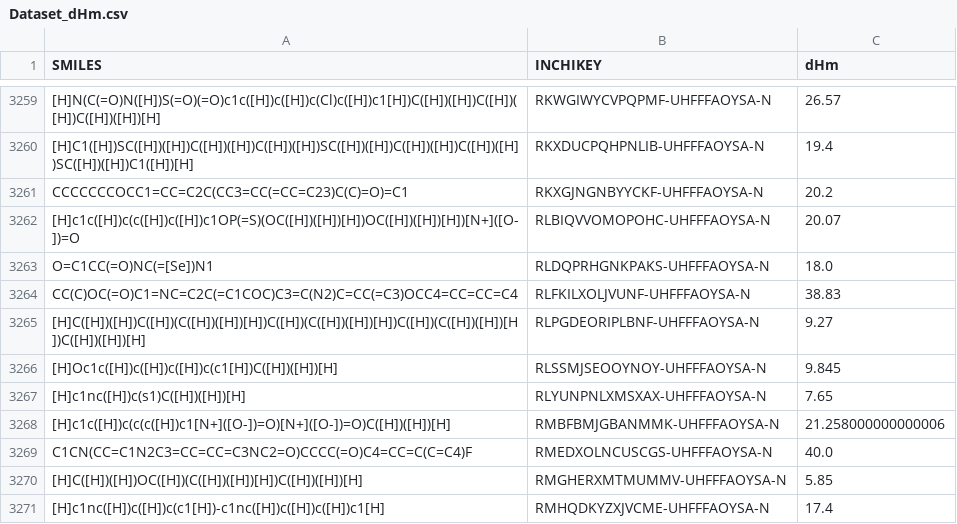
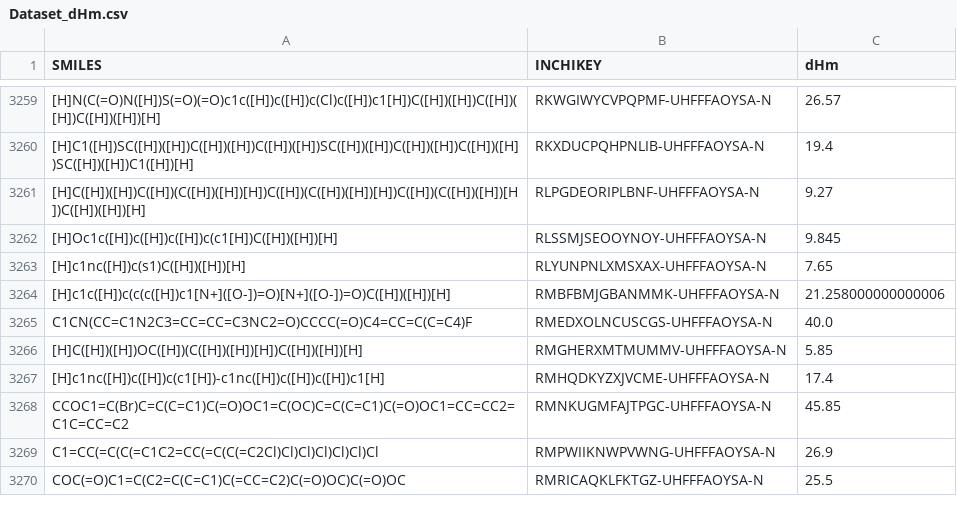
Before and after one commit to EthanT-E/Crystalization-prediction-models, a CSV file: data/Dataset_dHm.csv, drawn as a sheet; only a part is shown, gaps mark what is left out; the shorter side is filled out with more unchanged rows; the diff names each change by its address in the sheet, - before the commit and + after, or states it on an @@ line.

```diff
--- a/data/Dataset_dHm.csv
+++ b/data/Dataset_dHm.csv
-row 3261: CCCCCCCOCC1=CC=C2C(CC3=CC(=CC=C23)C(C)=O)=C1 | RKXGJNGNBYYCKF-UHFFFAOYSA-N | 20.2
-row 3262: [H]c1c([H])c(c([H])c([H])c1OP(=S)(OC([H])([H])[H])OC([H])([H])[H])[N+]([O-])=O | RLBIQVVOMOPOHC-UHFFFAOYSA-N | 20.07
-row 3263: O=C1CC(=O)NC(=[Se])N1 | RLDQPRHGNKPAKS-UHFFFAOYSA-N | 18.0
-row 3264: CC(C)OC(=O)C1=NC=C2C(=C1COC)C3=C(N2)C=CC(=C3)OCC4=CC=CC=C4 | RLFKILXOLJVUNF-UHFFFAOYSA-N | 38.83
```
Also changed, not shown: 1 other file.
